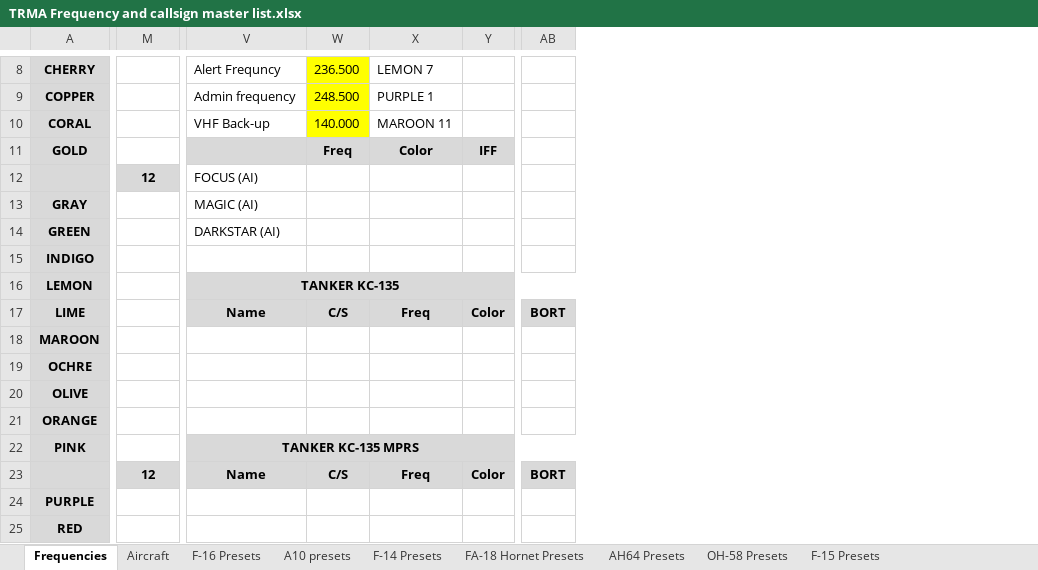
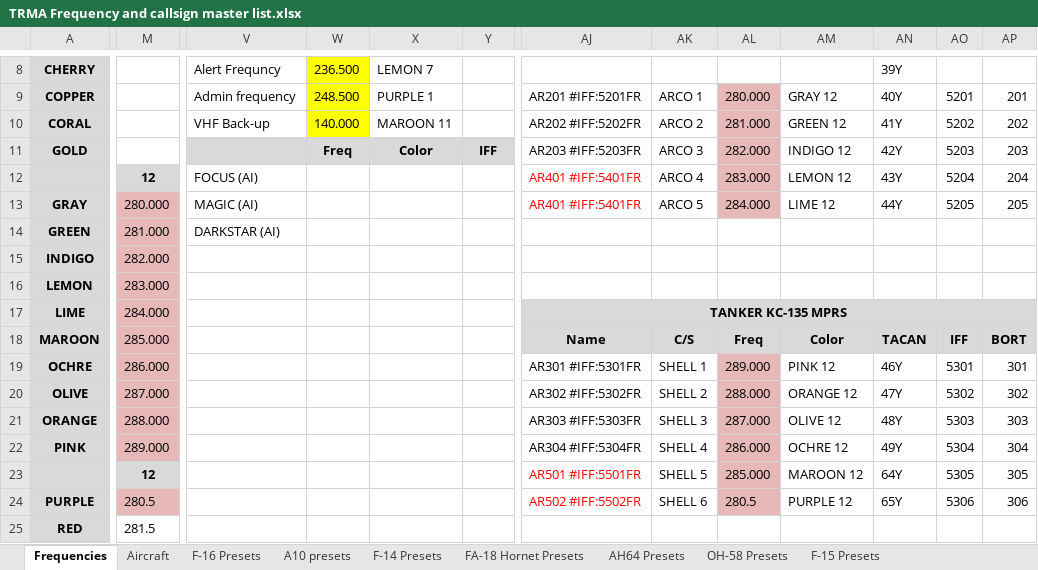
Before and after one commit to 132nd-vWing/TRMA-Brief, an Excel workbook: COMMUNICATIONS/TRMA Frequency and callsign master list.xlsx, sheet Frequencies, drawn as a sheet; only a part is shown, gaps mark what is left out; values as stored, in another font and other column widths than the file's, no borders; removed rows and columns are numbered as before the commit, all else as after; the diff covers the shown part only; the diff names each change by its address in the sheet, - before the commit and + after, or states it on an @@ line.

Commit message:
chg: Added info about tankers in freq master list

```diff
--- a/COMMUNICATIONS/TRMA Frequency and callsign master list.xlsx (sheet Frequencies)
+++ b/COMMUNICATIONS/TRMA Frequency and callsign master list.xlsx (sheet Frequencies)
-column AB, rows 17-23: BORT |  |  |  |  |  | BORT
+column AJ, rows 9-24: AR201 #IFF:5201FR | AR202 #IFF:5202FR | AR203 #IFF:5203FR | AR401 #IFF:5401FR | AR401 #IFF:5401FR |  |  |  | TANKER KC-135 MPRS | Name | AR301 #IFF:5301FR | AR302 #IFF:5302FR | AR303 #IFF:5303FR | AR304 #IFF:5304FR | AR501 #IFF:5501FR | AR502 #IFF:5502FR
+column AK, rows 9-24: ARCO 1 | ARCO 2 | ARCO 3 | ARCO 4 | ARCO 5 |  |  |  |  | C/S | SHELL 1 | SHELL 2 | SHELL 3 | SHELL 4 | SHELL 5 | SHELL 6
+column AL, rows 9-24: 280.000 | 281.000 | 282.000 | 283.000 | 284.000 |  |  |  |  | Freq | 289.000 | 288.000 | 287.000 | 286.000 | 285.000 | 280.5
+column AM, rows 9-24: GRAY 12 | GREEN 12 | INDIGO 12 | LEMON 12 | LIME 12 |  |  |  |  | Color | PINK 12 | ORANGE 12 | OLIVE 12 | OCHRE 12 | MAROON 12 | PURPLE 12
+column AN, rows 8-24: 39Y | 40Y | 41Y | 42Y | 43Y | 44Y |  |  |  |  | TACAN | 46Y | 47Y | 48Y | 49Y | 64Y | 65Y
+column AO, rows 9-24: 5201 | 5202 | 5203 | 5204 | 5205 |  |  |  |  | IFF | 5301 | 5302 | 5303 | 5304 | 5305 | 5306
+column AP, rows 9-24: 201 | 202 | 203 | 204 | 205 |  |  |  |  | BORT | 301 | 302 | 303 | 304 | 305 | 306
-M13: (empty)
+M13: 280.000
-M13:M22 fill: none
+M13:M22 fill: #E6B9B8
-M14: (empty)
+M14: 281.000
-M15: (empty)
+M15: 282.000
-M16: (empty)
+M16: 283.000
-V16: TANKER KC-135
+V16: (empty)
-V16:Y17 fill: #D9D9D9
+V16:Y17 fill: none
-V16:AB16 merged
-M17: (empty)
+M17: 284.000
-V17: Name
+V17: (empty)
-W17: C/S
+W17: (empty)
-X17: Freq
+X17: (empty)
-Y17: Color
+Y17: (empty)
-M18: (empty)
+M18: 285.000
-M19: (empty)
+M19: 286.000
-M20: (empty)
+M20: 287.000
-M21: (empty)
+M21: 288.000
-M22: (empty)
+M22: 289.000
-V22: TANKER KC-135 MPRS
+V22: (empty)
-V22:Y23 fill: #D9D9D9
+V22:Y23 fill: none
-V22:AB22 merged
-V23: Name
+V23: (empty)
-W23: C/S
+W23: (empty)
-X23: Freq
+X23: (empty)
-Y23: Color
+Y23: (empty)
-M24: (empty)
+M24: 280.5
-M24 fill: none
+M24 fill: #E6B9B8
-M25: (empty)
+M25: 281.5
```
Also changed, not shown: 2 added columns, 8 edited cells and cell formats elsewhere in this sheet, sheet Aircraft.
